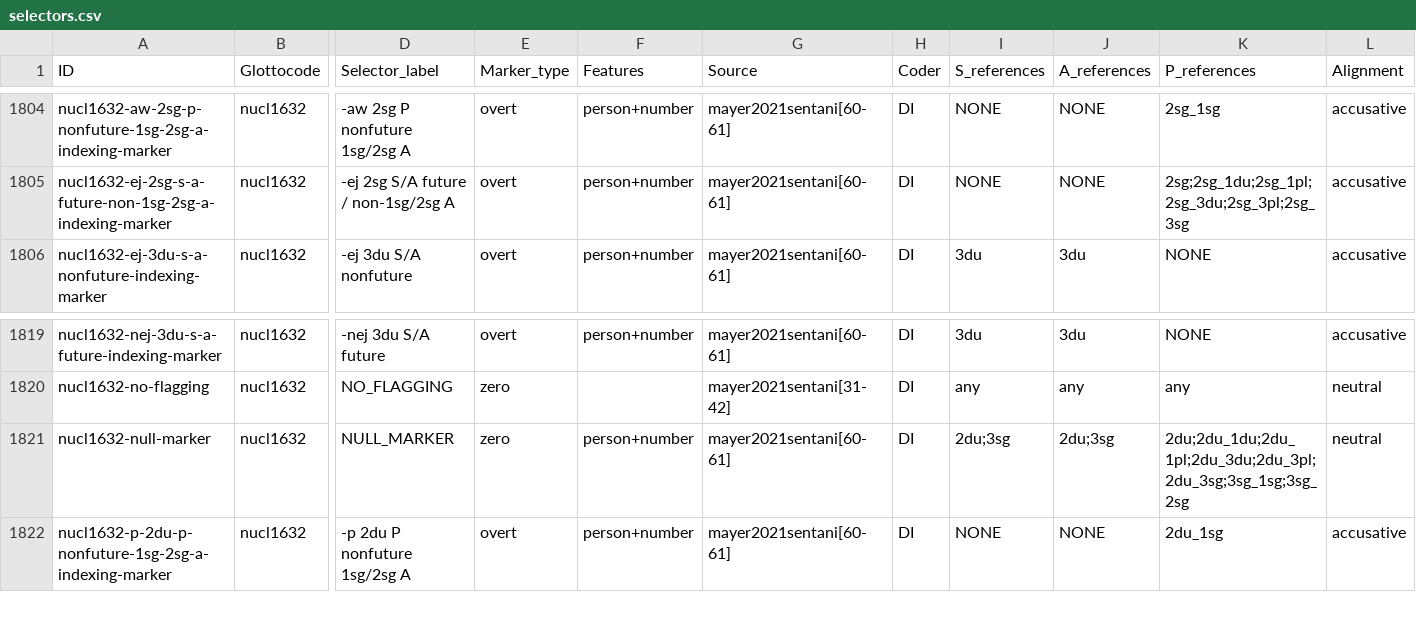
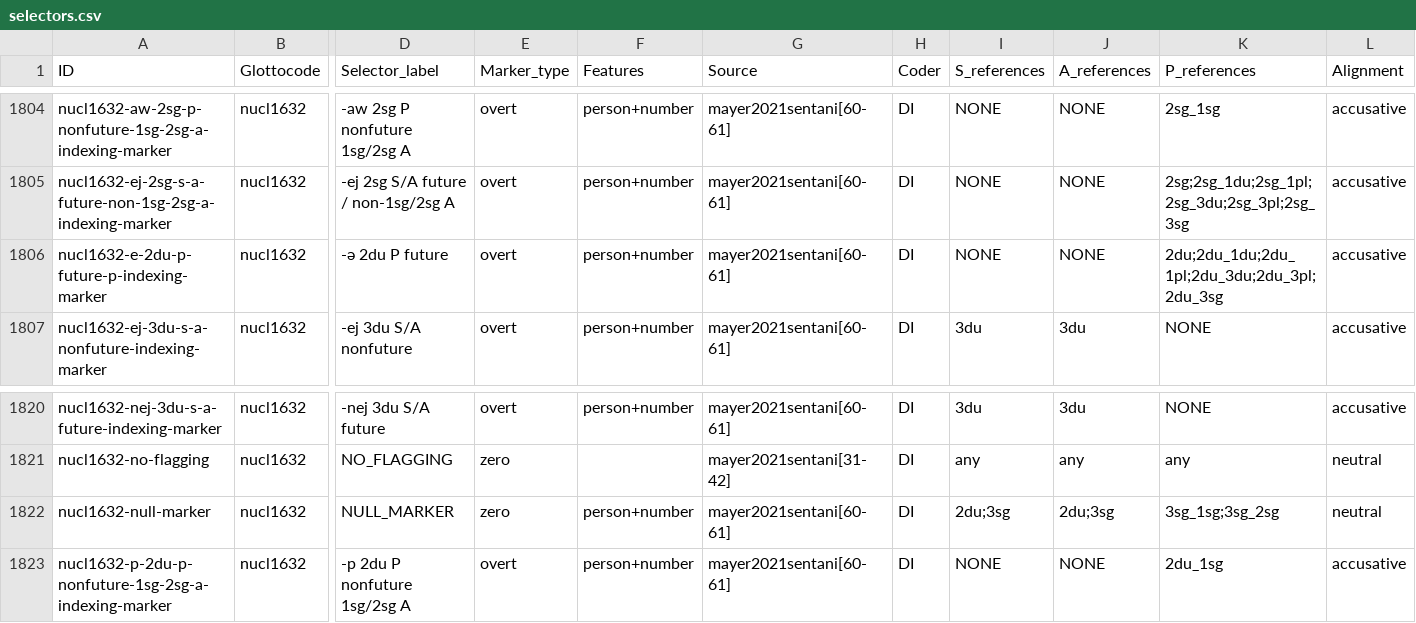
Before and after one commit to davidainman/atlas-data, a CSV file: cldf-alignment/generic-cldf/selectors.csv, drawn as a sheet; only a part is shown, gaps mark what is left out; addresses are those after the commit; rows hold the shown columns only; the diff names each change by its address in the sheet, - before the commit and + after, or states it on an @@ line.

Commit message:
Fixing Sentani
Closes #110. Also I am checking in a fix to Ppron.md

```diff
--- a/cldf-alignment/generic-cldf/selectors.csv
+++ b/cldf-alignment/generic-cldf/selectors.csv
+row 1806: nucl1632-e-2du-p-future-p-indexing-marker | nucl1632 | -ə 2du P future | overt | person+number | mayer2021sentani[60-61] | DI | NONE | NONE | 2du;2du_1du;2du_1pl;2du_3du;2du_3pl;2du_3sg | accusative
-K1822 (P_references): 2du;2du_1du;2du_1pl;2du_3du;2du_3pl;2du_3sg;3sg_1sg;3sg_2sg
+K1822 (P_references): 3sg_1sg;3sg_2sg
```
Also changed, not shown: cldf-alignment/summary.csv, 3 other files.
